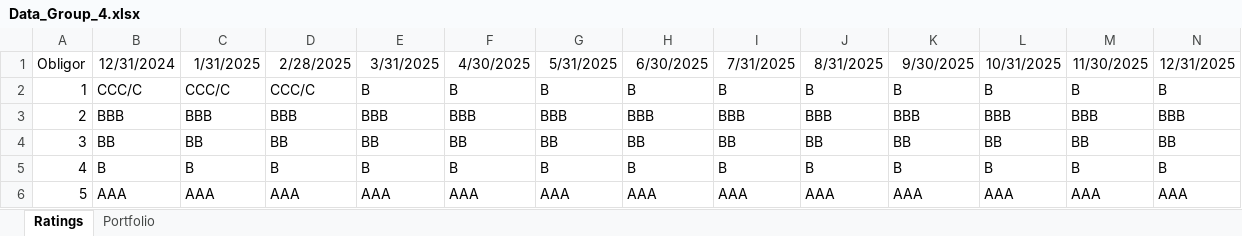
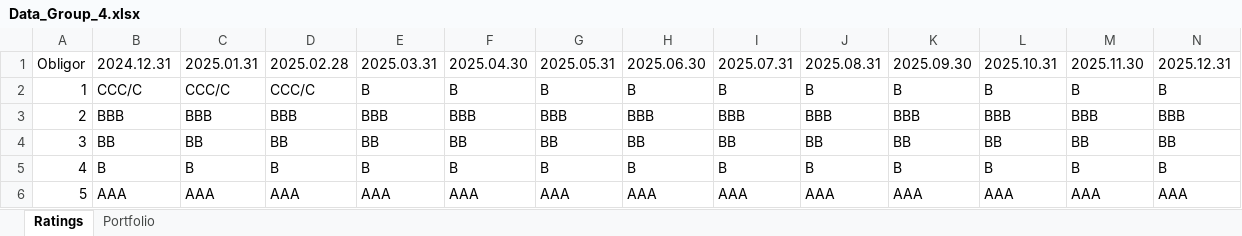
Before and after one commit to tallosfarkas/atb_project_2, an Excel workbook: Data_Group_4.xlsx, sheet Ratings, drawn as a sheet; only a part is shown; values as stored, in another font and other column widths than the file's, no borders; the diff names each change by its address in the sheet, - before the commit and + after, or states it on an @@ line.

Commit message:
feat: started Rmd and loaded data

```diff
--- a/Data_Group_4.xlsx (sheet Ratings)
+++ b/Data_Group_4.xlsx (sheet Ratings)
-B1: 12/31/2024
+B1: 2024.12.31
-C1: 1/31/2025
+C1: 2025.01.31
-D1: 2/28/2025
+D1: 2025.02.28
-E1: 3/31/2025
+E1: 2025.03.31
-F1: 4/30/2025
+F1: 2025.04.30
-G1: 5/31/2025
+G1: 2025.05.31
-H1: 6/30/2025
+H1: 2025.06.30
-I1: 7/31/2025
+I1: 2025.07.31
-J1: 8/31/2025
+J1: 2025.08.31
-K1: 9/30/2025
+K1: 2025.09.30
-L1: 10/31/2025
+L1: 2025.10.31
-M1: 11/30/2025
+M1: 2025.11.30
-N1: 12/31/2025
+N1: 2025.12.31
```
Also changed, not shown: 18 other files.
